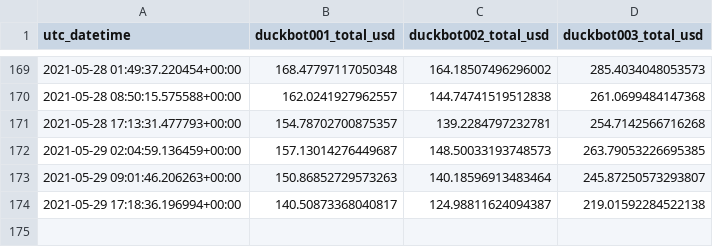
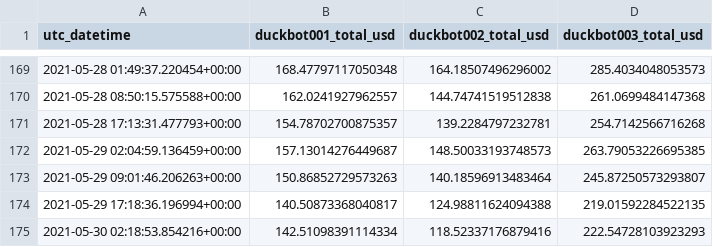
Before and after one commit to jojoee/jojoee, a CSV file: module/duckbot.csv, drawn as a sheet; only a part is shown, gaps mark what is left out.

```diff
--- a/module/duckbot.csv
+++ b/module/duckbot.csv
@@ -173,2 +173,3 @@ utc_datetime,duckbot001_total_usd,duckbot002_total_usd,duckbot003_total_usd
 2021-05-29 09:01:46.206263+00:00,150.86852729573263,140.18596913483464,245.87250573293807
-2021-05-29 17:18:36.196994+00:00,140.50873368040817,124.98811624094387,219.01592284522138
+2021-05-29 17:18:36.196994+00:00,140.50873368040817,124.98811624094388,219.01592284522135
+2021-05-30 02:18:53.854216+00:00,142.51098391114334,118.52337176879416,222.54728103923293
```
Also changed, not shown: 1 other file.
